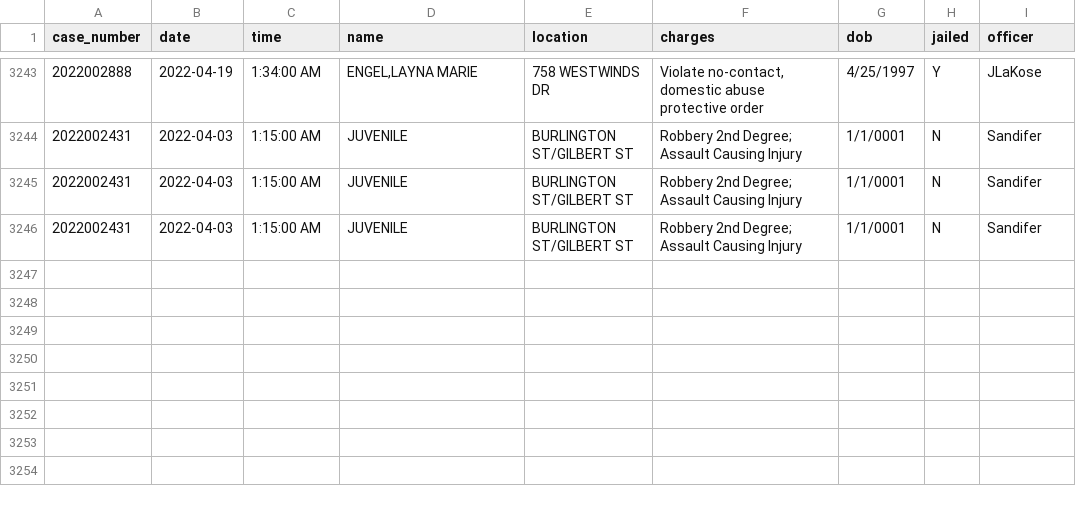
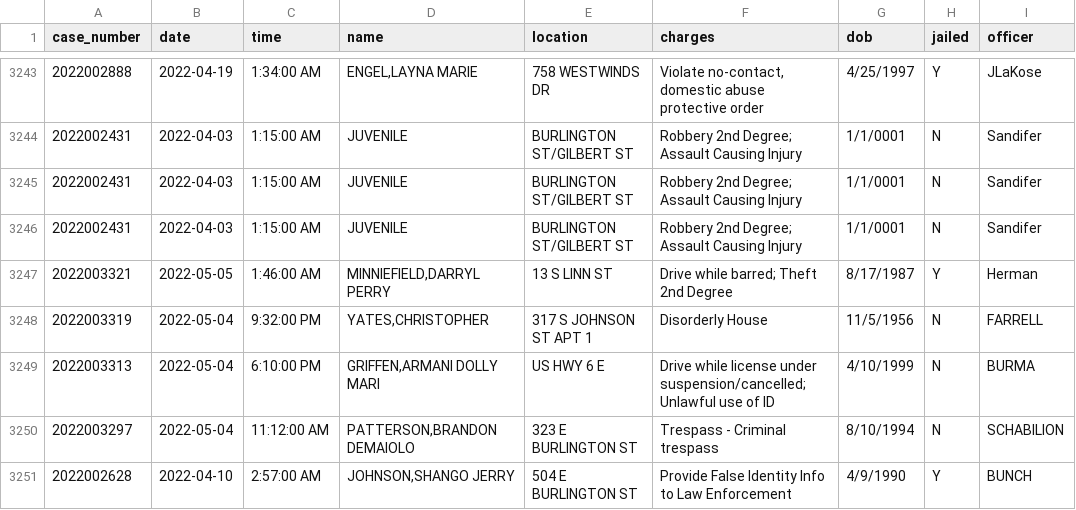
Before and after one commit to andrew-couch/ICBarTweeter, a CSV file: Data/charge_history.csv, drawn as a sheet; only a part is shown, gaps mark what is left out; the diff names each change by its address in the sheet, - before the commit and + after, or states it on an @@ line.

```diff
--- a/Data/charge_history.csv
+++ b/Data/charge_history.csv
+row 3247: 2022003321 | 2022-05-05 | 1:46:00 AM | MINNIEFIELD,DARRYL PERRY | 13 S LINN ST | Drive while barred; Theft 2nd Degree | 8/17/1987 | Y | Herman
+row 3248: 2022003319 | 2022-05-04 | 9:32:00 PM | YATES,CHRISTOPHER | 317 S JOHNSON ST APT 1 | Disorderly House | 11/5/1956 | N | FARRELL
+row 3249: 2022003313 | 2022-05-04 | 6:10:00 PM | GRIFFEN,ARMANI DOLLY MARI | US HWY 6 E | Drive while license under suspension/cancelled; Unlawful use of ID | 4/10/1999 | N | BURMA
+row 3250: 2022003297 | 2022-05-04 | 11:12:00 AM | PATTERSON,BRANDON DEMAIOLO | 323 E BURLINGTON ST | Trespass - Criminal trespass | 8/10/1994 | N | SCHABILION
+row 3251: 2022002628 | 2022-04-10 | 2:57:00 AM | JOHNSON,SHANGO JERRY | 504 E BURLINGTON ST | Provide False Identity Info to Law Enforcement | 4/9/1990 | Y | BUNCH
```
Also changed, not shown: 1 other file.
